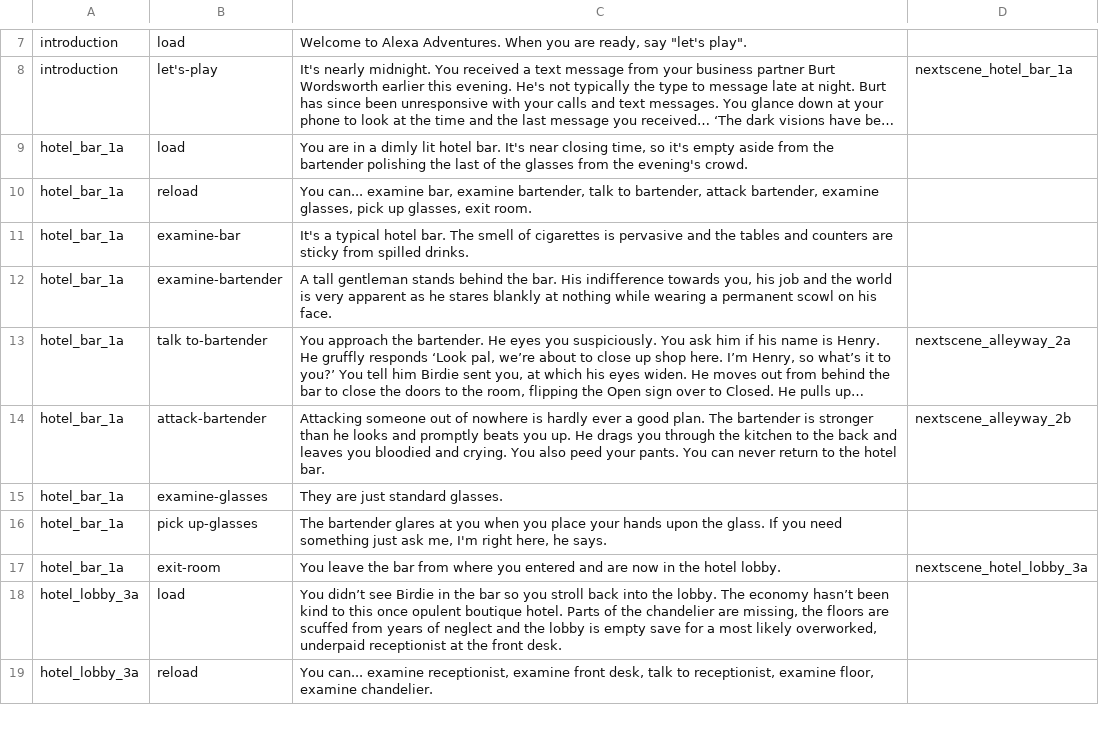
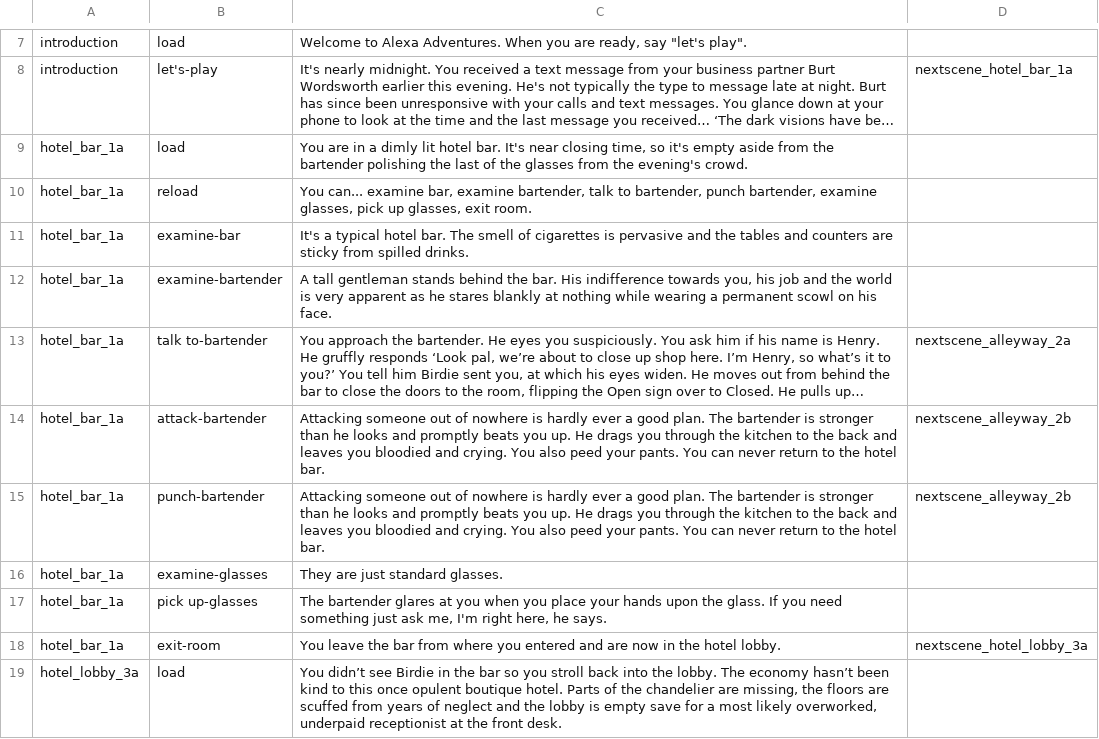
Before and after one commit to cecileceng/angelhack2016, a TSV file: rpg_assets.tsv, drawn as a sheet; only a part is shown, gaps mark what is left out; the shorter side is filled out with more unchanged rows; long unchanged cells end in …; the diff names each change by its address in the sheet, - before the commit and + after, or states it on an @@ line.

Commit message:
Punch updates

```diff
--- a/rpg_assets.tsv
+++ b/rpg_assets.tsv
-C10: …to bartender, attack bartender, examine…
+C10: …to bartender, punch bartender, examine…
+row 15: hotel_bar_1a | punch-bartender | Attacking someone out of nowhere is hardly ever a good plan. The bartender is stronger than he looks and promptly beats you up. He drags you through the kitchen to the back and leaves you bloodied and crying. You also peed your pants. You can never return to the hotel bar. | nextscene_alleyway_2b
```
